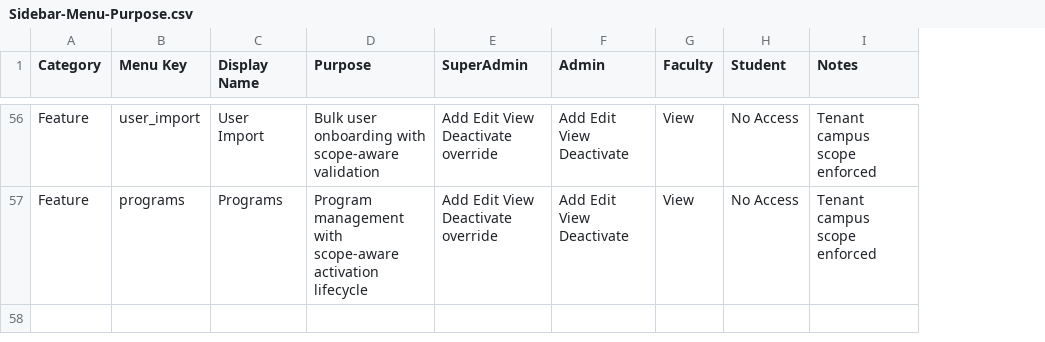
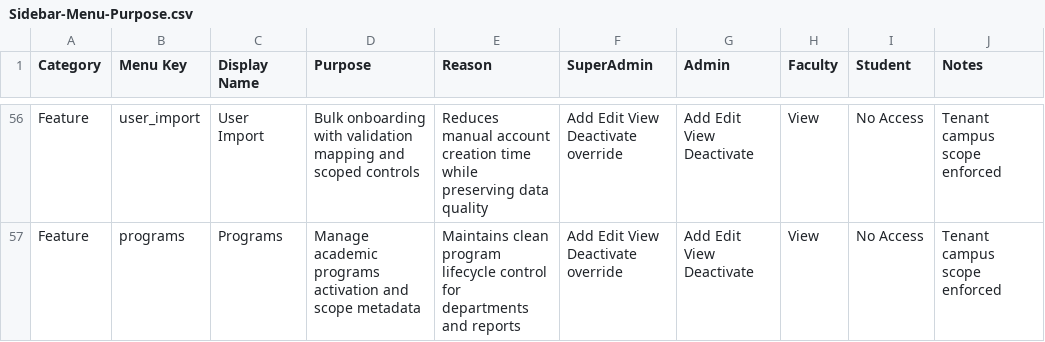
Before and after one commit to Syedali5431/Tabsan-EduSphere, a CSV file: Docs/Sidebar-Menu-Purpose.csv, drawn as a sheet; only a part is shown, gaps mark what is left out; the diff covers the shown part only; the diff names each change by its address in the sheet, - before the commit and + after, or states it on an @@ line.

```diff
--- a/Docs/Sidebar-Menu-Purpose.csv
+++ b/Docs/Sidebar-Menu-Purpose.csv
+column E (Reason), rows 56-57: Reduces manual account creation time while preserving data quality | Maintains clean program lifecycle control for departments and reports
-D56 (Purpose): Bulk user onboarding with scope-aware validation
+D56 (Purpose): Bulk onboarding with validation mapping and scoped controls
-D57 (Purpose): Program management with scope-aware activation lifecycle
+D57 (Purpose): Manage academic programs activation and scope metadata
```
Also changed, not shown: 54 edited cells elsewhere in this file, 8 other files.
